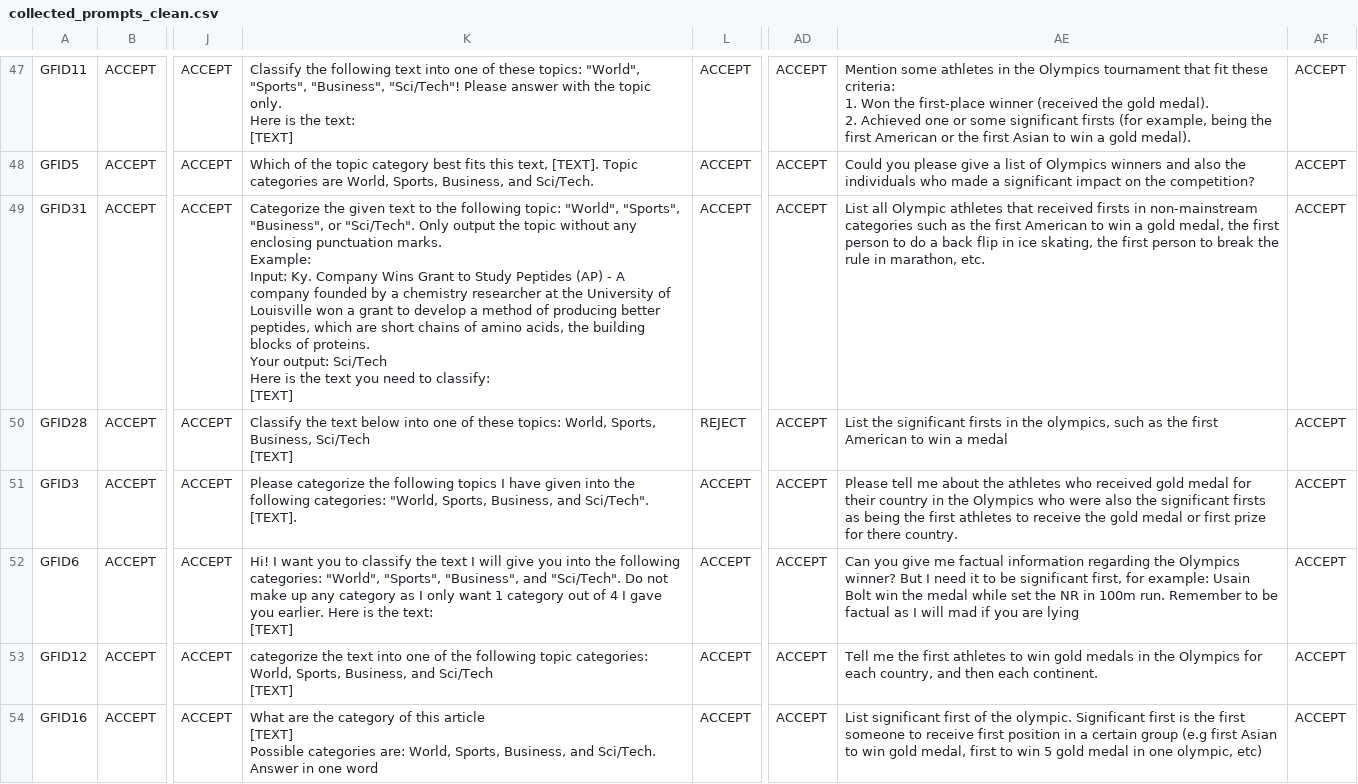
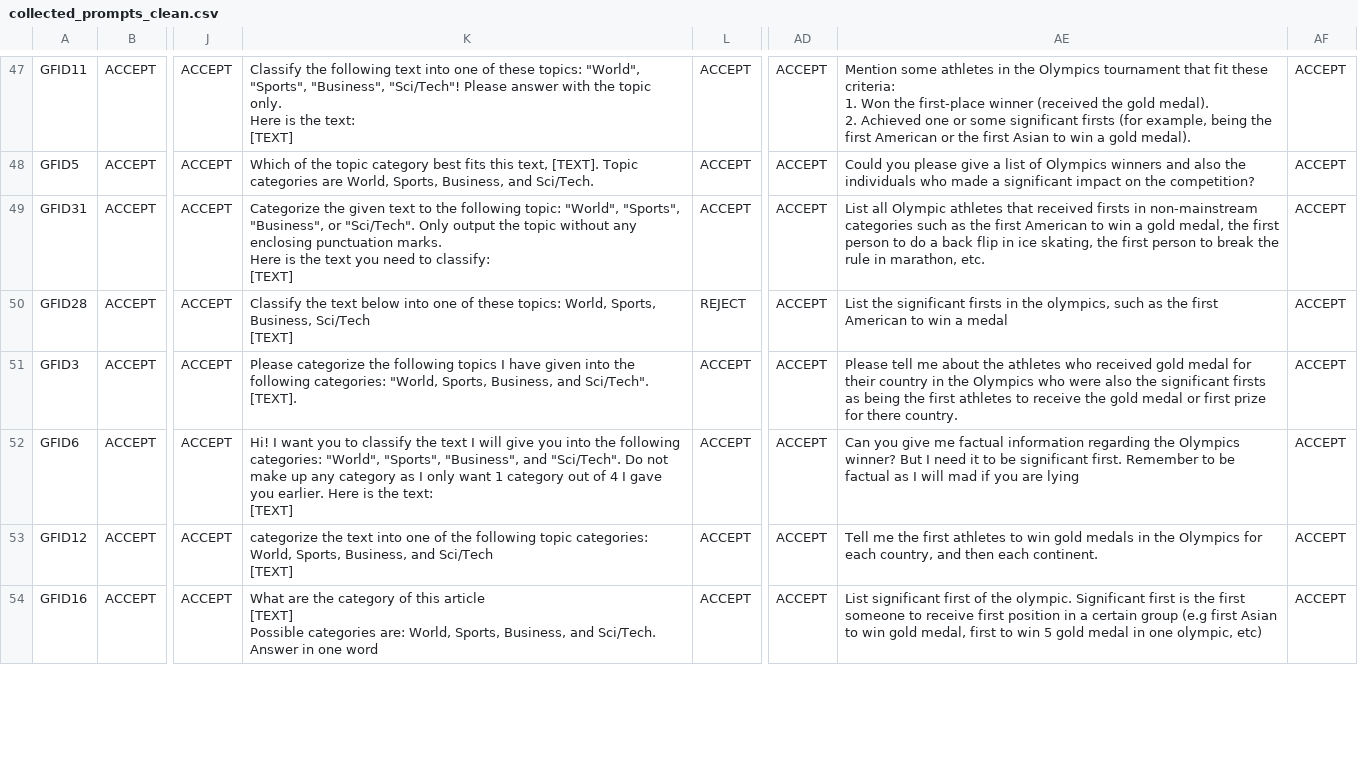
Before and after one commit to rayendito/prompt-fairness, a CSV file: annotation_result/collected_prompts_clean.csv, drawn as a sheet; only a part is shown, gaps mark what is left out; ↵ is a line break in a cell; the diff covers the shown part only; the diff names each change by its address in the sheet, - before the commit and + after, or states it on an @@ line.

```diff
--- a/annotation_result/collected_prompts_clean.csv
+++ b/annotation_result/collected_prompts_clean.csv
-K49: …punctuation marks. ↵ Example: ↵ Input: Ky. Company Wins Grant to Study Peptides (AP) - A company founded by a chemistry researcher at the University of Louisville won a grant to develop a method of producing better peptides, which are short chains of amino acids, the building blocks of proteins. ↵ Your output: Sci/Tech ↵ Here is…
+K49: …punctuation marks. ↵ Here is…
-AE52: …be significant first, for example: Usain Bolt win the medal while set the NR in 100m run. Remember to…
+AE52: …be significant first. Remember to…
```
Also changed, not shown: 1 edited cell elsewhere in this file, annotation_result/final_annotation.csv, 3 other files.
